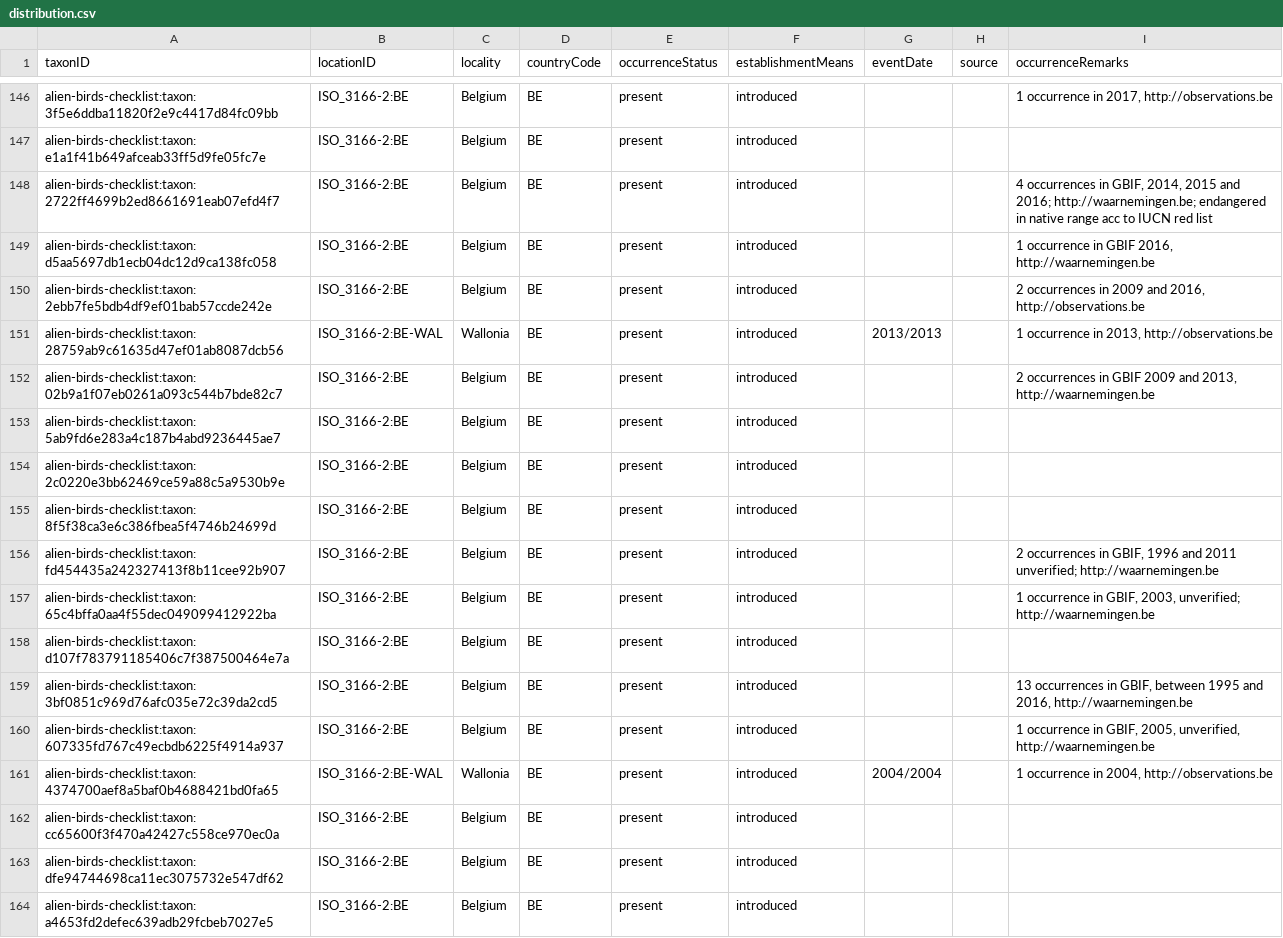
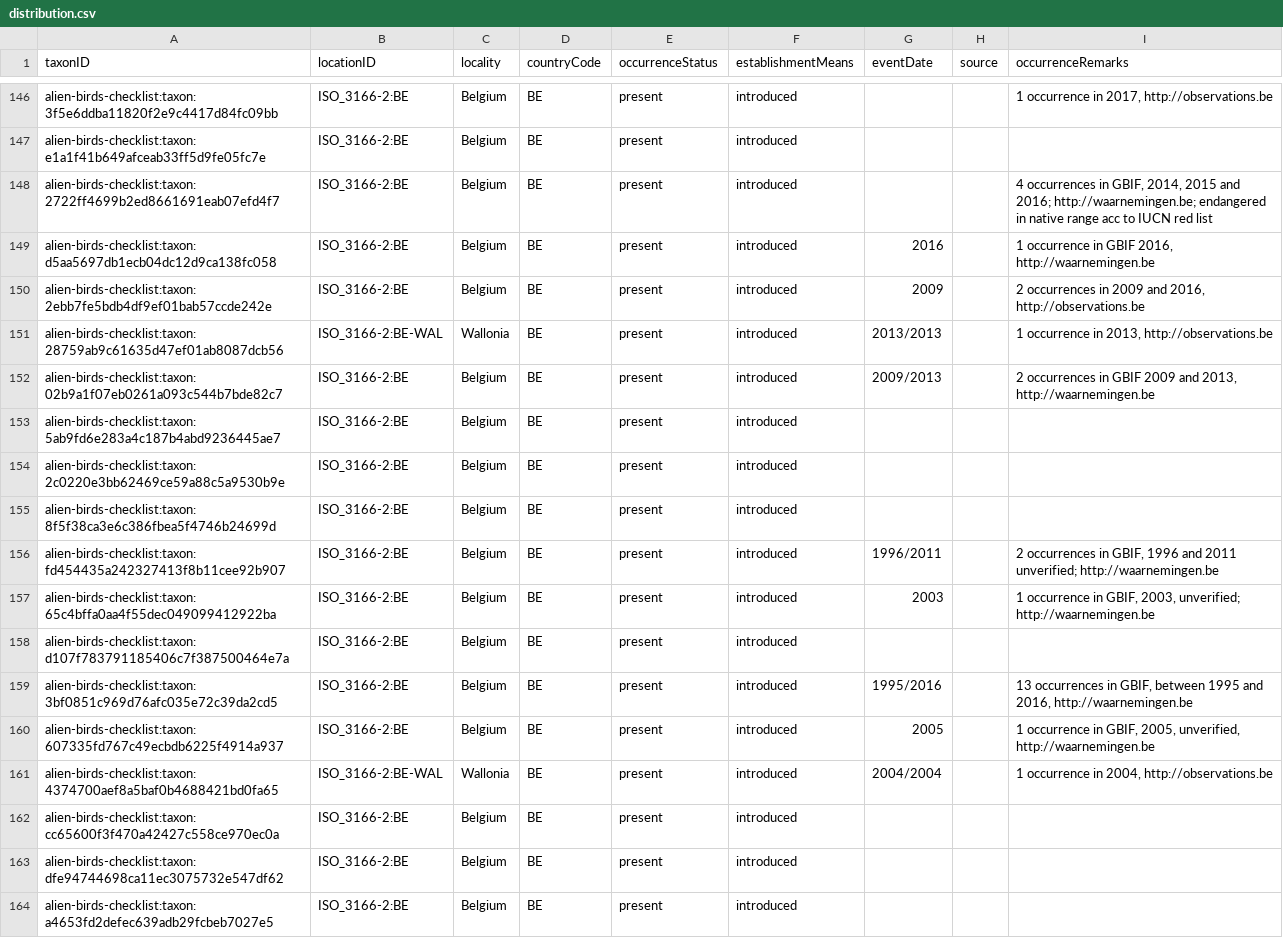
Before and after one commit to trias-project/alien-birds-checklist, a CSV file: data/processed/distribution.csv, drawn as a sheet; only a part is shown, gaps mark what is left out; the diff covers the shown part only.

```diff
--- a/data/processed/distribution.csv
+++ b/data/processed/distribution.csv
@@ -152,6 +152,6 @@ alien-birds-checklist:taxon:e1a1f41b649afceab33ff5d9fe05fc7e,ISO_3166-2:BE,Belgi
 alien-birds-checklist:taxon:2722ff4699b2ed8661691eab07efd4f7,ISO_3166-2:BE,Belgium,BE,present,introduced,,,"4 occurrences in GBIF, 2014, 2015 and 2016; http://waarnemingen.be; endangered in native range acc to IUCN red list"
-alien-birds-checklist:taxon:d5aa5697db1ecb04dc12d9ca138fc058,ISO_3166-2:BE,Belgium,BE,present,introduced,,,"1 occurrence in GBIF 2016, http://waarnemingen.be"
-alien-birds-checklist:taxon:2ebb7fe5bdb4df9ef01bab57ccde242e,ISO_3166-2:BE,Belgium,BE,present,introduced,,,"2 occurrences in 2009 and 2016, http://observations.be"
+alien-birds-checklist:taxon:d5aa5697db1ecb04dc12d9ca138fc058,ISO_3166-2:BE,Belgium,BE,present,introduced,2016,,"1 occurrence in GBIF 2016, http://waarnemingen.be"
+alien-birds-checklist:taxon:2ebb7fe5bdb4df9ef01bab57ccde242e,ISO_3166-2:BE,Belgium,BE,present,introduced,2009,,"2 occurrences in 2009 and 2016, http://observations.be"
 alien-birds-checklist:taxon:28759ab9c61635d47ef01ab8087dcb56,ISO_3166-2:BE-WAL,Wallonia,BE,present,introduced,2013/2013,,"1 occurrence in 2013, http://observations.be"
-alien-birds-checklist:taxon:02b9a1f07eb0261a093c544b7bde82c7,ISO_3166-2:BE,Belgium,BE,present,introduced,,,"2 occurrences in GBIF 2009 and 2013, http://waarnemingen.be"
+alien-birds-checklist:taxon:02b9a1f07eb0261a093c544b7bde82c7,ISO_3166-2:BE,Belgium,BE,present,introduced,2009/2013,,"2 occurrences in GBIF 2009 and 2013, http://waarnemingen.be"
 alien-birds-checklist:taxon:5ab9fd6e283a4c187b4abd9236445ae7,ISO_3166-2:BE,Belgium,BE,present,introduced,,,
@@ -159,7 +159,7 @@ alien-birds-checklist:taxon:2c0220e3bb62469ce59a88c5a9530b9e,ISO_3166-2:BE,Belgi
 alien-birds-checklist:taxon:8f5f38ca3e6c386fbea5f4746b24699d,ISO_3166-2:BE,Belgium,BE,present,introduced,,,
-alien-birds-checklist:taxon:fd454435a242327413f8b11cee92b907,ISO_3166-2:BE,Belgium,BE,present,introduced,,,"2 occurrences in GBIF, 1996 and 2011 unverified; http://waarnemingen.be"
-alien-birds-checklist:taxon:65c4bffa0aa4f55dec049099412922ba,ISO_3166-2:BE,Belgium,BE,present,introduced,,,"1 occurrence in GBIF, 2003, unverified; http://waarnemingen.be"
+alien-birds-checklist:taxon:fd454435a242327413f8b11cee92b907,ISO_3166-2:BE,Belgium,BE,present,introduced,1996/2011,,"2 occurrences in GBIF, 1996 and 2011 unverified; http://waarnemingen.be"
+alien-birds-checklist:taxon:65c4bffa0aa4f55dec049099412922ba,ISO_3166-2:BE,Belgium,BE,present,introduced,2003,,"1 occurrence in GBIF, 2003, unverified; http://waarnemingen.be"
 alien-birds-checklist:taxon:d107f783791185406c7f387500464e7a,ISO_3166-2:BE,Belgium,BE,present,introduced,,,
-alien-birds-checklist:taxon:3bf0851c969d76afc035e72c39da2cd5,ISO_3166-2:BE,Belgium,BE,present,introduced,,,"13 occurrences in GBIF, between 1995 and 2016, http://waarnemingen.be"
-alien-birds-checklist:taxon:607335fd767c49ecbdb6225f4914a937,ISO_3166-2:BE,Belgium,BE,present,introduced,,,"1 occurrence in GBIF, 2005, unverified, http://waarnemingen.be"
+alien-birds-checklist:taxon:3bf0851c969d76afc035e72c39da2cd5,ISO_3166-2:BE,Belgium,BE,present,introduced,1995/2016,,"13 occurrences in GBIF, between 1995 and 2016, http://waarnemingen.be"
+alien-birds-checklist:taxon:607335fd767c49ecbdb6225f4914a937,ISO_3166-2:BE,Belgium,BE,present,introduced,2005,,"1 occurrence in GBIF, 2005, unverified, http://waarnemingen.be"
 alien-birds-checklist:taxon:4374700aef8a5baf0b4688421bd0fa65,ISO_3166-2:BE-WAL,Wallonia,BE,present,introduced,2004/2004,,"1 occurrence in 2004, http://observations.be"
```
Also changed, not shown: 59 edited cells elsewhere in this file, data/raw/alien_bird_checklist_dump.csv, 1 other file.
